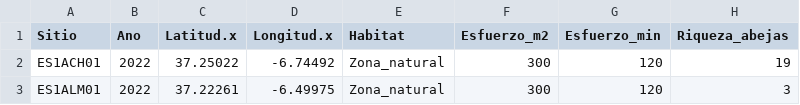
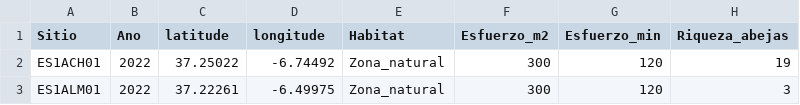
Before and after one commit to Alb83729/Pollination_model_validation_AMV, a CSV file: comparador_exports_de_Lonsdorf/Data/DeCorreoAlfon11062025/Junta_validation_data_outputs.csv, drawn as a sheet; only a part is shown; the diff names each change by its address in the sheet, - before the commit and + after, or states it on an @@ line.

Commit message:
Added more comparador_exports variants
Latest version is v4, it also calculates p_value

```diff
--- a/comparador_exports_de_Lonsdorf/Data/DeCorreoAlfon11062025/Junta_validation_data_outputs.csv
+++ b/comparador_exports_de_Lonsdorf/Data/DeCorreoAlfon11062025/Junta_validation_data_outputs.csv
-C1: Latitud.x
+C1: latitude
-D1: Longitud.x
+D1: longitude
```
Also changed, not shown: comparador_exports_de_Lonsdorf/Data/Junta_validation_data.csv, 3 other files.
